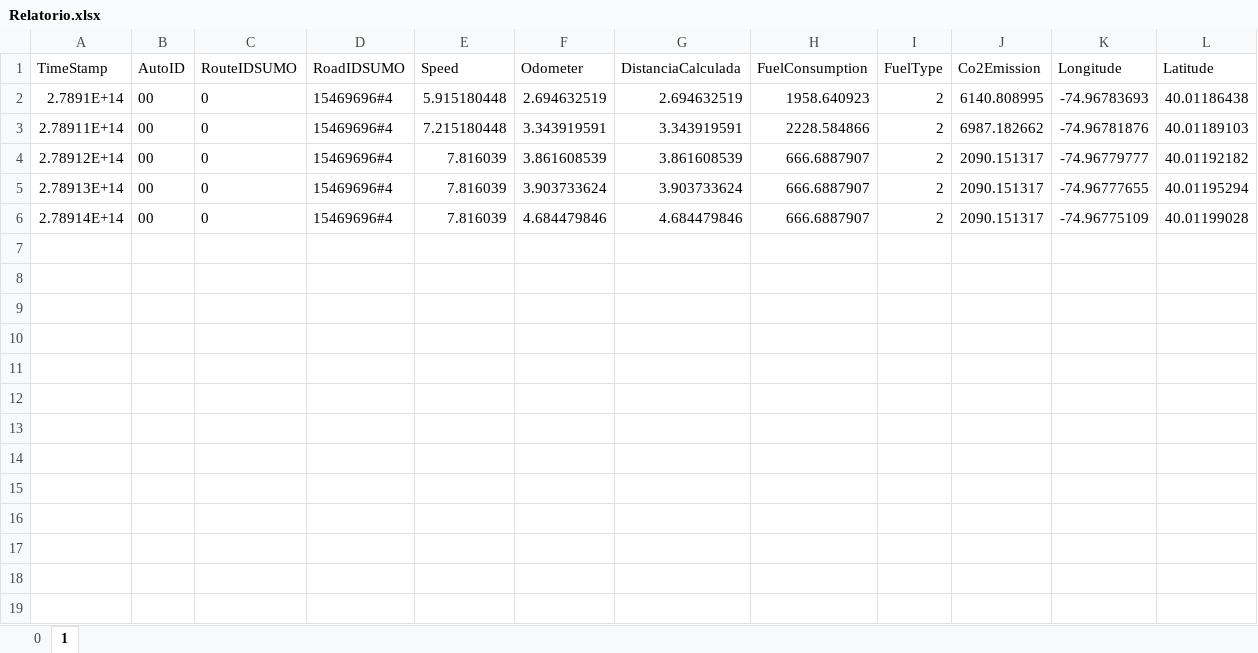
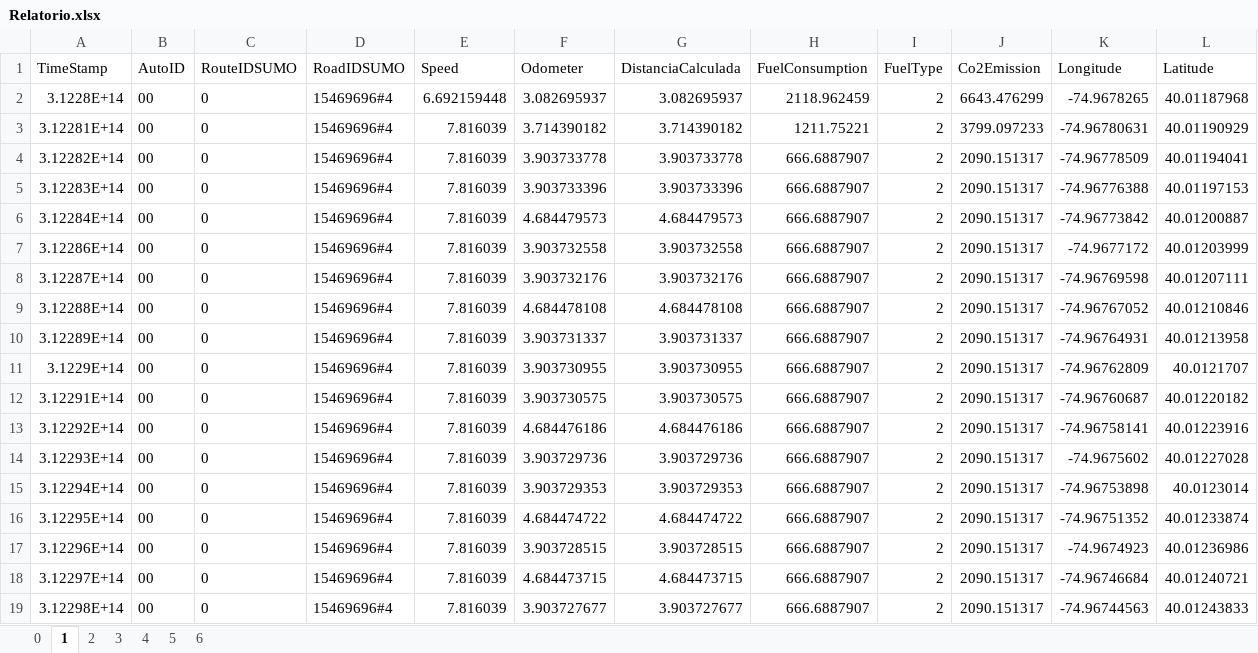
Before and after one commit to pedroe-machado/AdvancedAutomation_AV2, an Excel workbook: data/Relatorio.xlsx, sheet 1, drawn as a sheet; only a part is shown; values as stored, in another font and other column widths than the file's, no borders; removed rows and columns are numbered as before the commit, all else as after; the diff covers the shown part only; the diff names each change by its address in the sheet, - before the commit and + after, or states it on an @@ line.

```diff
--- a/data/Relatorio.xlsx (sheet 1)
+++ b/data/Relatorio.xlsx (sheet 1)
+sheet tab: 2
+sheet tab: 3
+sheet tab: 4
+sheet tab: 5
+sheet tab: 6
-row 2: 2.7891E+14 | 00 | 0 | 15469696#4 | 5.915180448 | 2.694632519 | 2.694632519 | 1958.640923 | 2 | 6140.808995 | -74.96783693 | 40.01186438
-row 3: 2.78911E+14 | 00 | 0 | 15469696#4 | 7.215180448 | 3.343919591 | 3.343919591 | 2228.584866 | 2 | 6987.182662 | -74.96781876 | 40.01189103
+row 2: 3.1228E+14 | 00 | 0 | 15469696#4 | 6.692159448 | 3.082695937 | 3.082695937 | 2118.962459 | 2 | 6643.476299 | -74.9678265 | 40.01187968
+row 3: 3.12281E+14 | 00 | 0 | 15469696#4 | 7.816039 | 3.714390182 | 3.714390182 | 1211.75221 | 2 | 3799.097233 | -74.96780631 | 40.01190929
-A4 (TimeStamp): 2.78912E+14
+A4 (TimeStamp): 3.12282E+14
-F4 (Odometer): 3.861608539
+F4 (Odometer): 3.903733778
-G4 (DistanciaCalculada): 3.861608539
+G4 (DistanciaCalculada): 3.903733778
-K4 (Longitude): -74.96779777
+K4 (Longitude): -74.96778509
-L4 (Latitude): 40.01192182
+L4 (Latitude): 40.01194041
-A5 (TimeStamp): 2.78913E+14
+A5 (TimeStamp): 3.12283E+14
-F5 (Odometer): 3.903733624
+F5 (Odometer): 3.903733396
-G5 (DistanciaCalculada): 3.903733624
+G5 (DistanciaCalculada): 3.903733396
-K5 (Longitude): -74.96777655
+K5 (Longitude): -74.96776388
-L5 (Latitude): 40.01195294
+L5 (Latitude): 40.01197153
-A6 (TimeStamp): 2.78914E+14
+A6 (TimeStamp): 3.12284E+14
-F6 (Odometer): 4.684479846
+F6 (Odometer): 4.684479573
-G6 (DistanciaCalculada): 4.684479846
+G6 (DistanciaCalculada): 4.684479573
-K6 (Longitude): -74.96775109
+K6 (Longitude): -74.96773842
-L6 (Latitude): 40.01199028
+L6 (Latitude): 40.01200887
+row 7: 3.12286E+14 | 00 | 0 | 15469696#4 | 7.816039 | 3.903732558 | 3.903732558 | 666.6887907 | 2 | 2090.151317 | -74.9677172 | 40.01203999
+row 8: 3.12287E+14 | 00 | 0 | 15469696#4 | 7.816039 | 3.903732176 | 3.903732176 | 666.6887907 | 2 | 2090.151317 | -74.96769598 | 40.01207111
+row 9: 3.12288E+14 | 00 | 0 | 15469696#4 | 7.816039 | 4.684478108 | 4.684478108 | 666.6887907 | 2 | 2090.151317 | -74.96767052 | 40.01210846
+row 10: 3.12289E+14 | 00 | 0 | 15469696#4 | 7.816039 | 3.903731337 | 3.903731337 | 666.6887907 | 2 | 2090.151317 | -74.96764931 | 40.01213958
+row 11: 3.1229E+14 | 00 | 0 | 15469696#4 | 7.816039 | 3.903730955 | 3.903730955 | 666.6887907 | 2 | 2090.151317 | -74.96762809 | 40.0121707
+row 12: 3.12291E+14 | 00 | 0 | 15469696#4 | 7.816039 | 3.903730575 | 3.903730575 | 666.6887907 | 2 | 2090.151317 | -74.96760687 | 40.01220182
+row 13: 3.12292E+14 | 00 | 0 | 15469696#4 | 7.816039 | 4.684476186 | 4.684476186 | 666.6887907 | 2 | 2090.151317 | -74.96758141 | 40.01223916
+row 14: 3.12293E+14 | 00 | 0 | 15469696#4 | 7.816039 | 3.903729736 | 3.903729736 | 666.6887907 | 2 | 2090.151317 | -74.9675602 | 40.01227028
+row 15: 3.12294E+14 | 00 | 0 | 15469696#4 | 7.816039 | 3.903729353 | 3.903729353 | 666.6887907 | 2 | 2090.151317 | -74.96753898 | 40.0123014
+row 16: 3.12295E+14 | 00 | 0 | 15469696#4 | 7.816039 | 4.684474722 | 4.684474722 | 666.6887907 | 2 | 2090.151317 | -74.96751352 | 40.01233874
+row 17: 3.12296E+14 | 00 | 0 | 15469696#4 | 7.816039 | 3.903728515 | 3.903728515 | 666.6887907 | 2 | 2090.151317 | -74.9674923 | 40.01236986
+row 18: 3.12297E+14 | 00 | 0 | 15469696#4 | 7.816039 | 4.684473715 | 4.684473715 | 666.6887907 | 2 | 2090.151317 | -74.96746684 | 40.01240721
+row 19: 3.12298E+14 | 00 | 0 | 15469696#4 | 7.816039 | 3.903727677 | 3.903727677 | 666.6887907 | 2 | 2090.151317 | -74.96744563 | 40.01243833
```
Also changed, not shown: 57 added rows elsewhere in this sheet, sheet 0, 6 other files.
